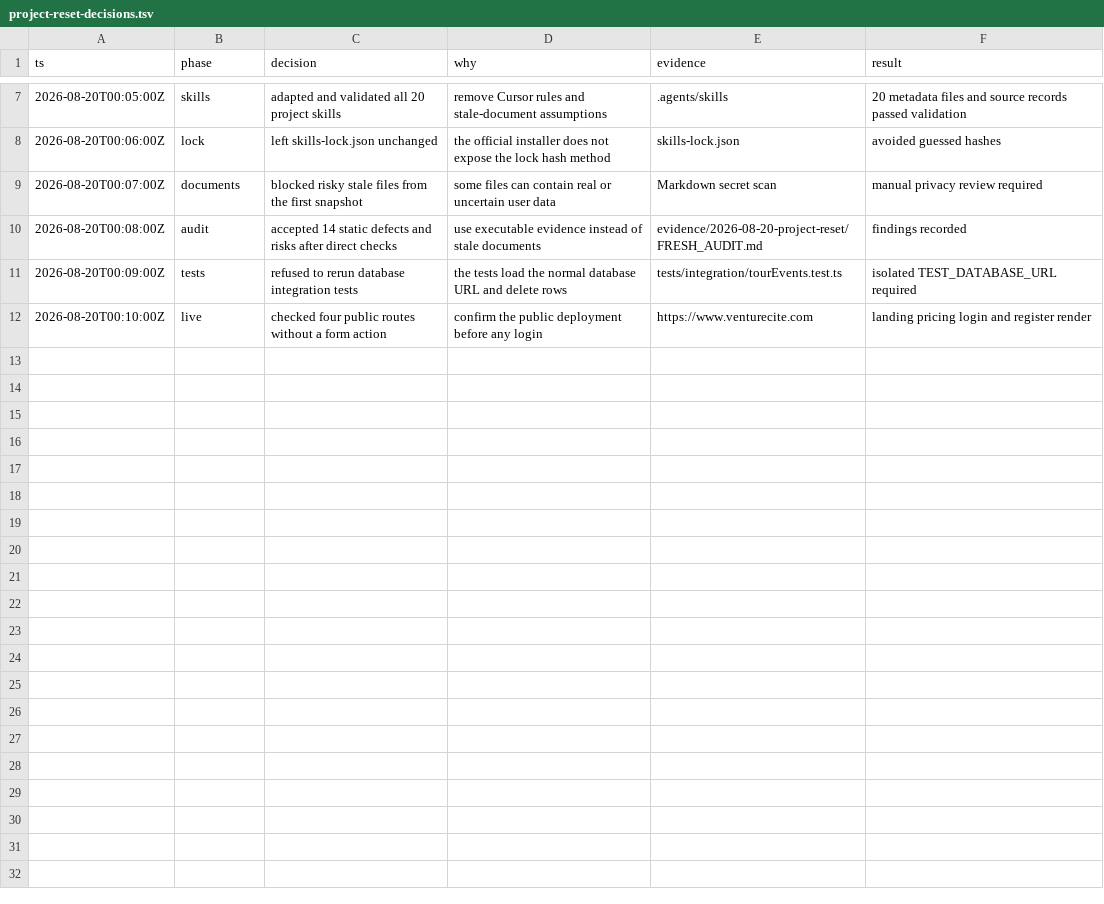
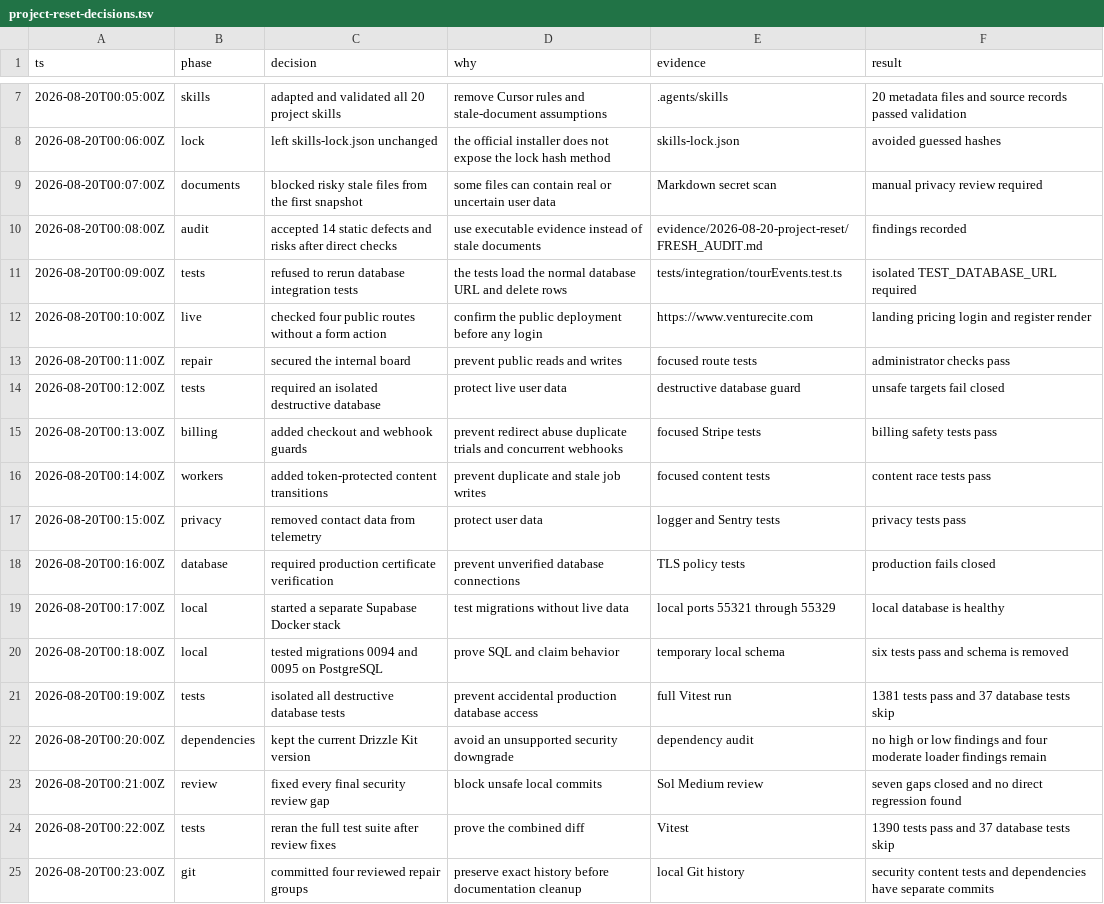
Before and after one commit to litlabs-admin/venture-cite, a TSV file: .audit/project-reset-decisions.tsv, drawn as a sheet; only a part is shown, gaps mark what is left out; the diff names each change by its address in the sheet, - before the commit and + after, or states it on an @@ line.

Commit message:
Record verified project repair evidence

```diff
--- a/.audit/project-reset-decisions.tsv
+++ b/.audit/project-reset-decisions.tsv
+row 13: 2026-08-20T00:11:00Z | repair | secured the internal board | prevent public reads and writes | focused route tests | administrator checks pass
+row 14: 2026-08-20T00:12:00Z | tests | required an isolated destructive database | protect live user data | destructive database guard | unsafe targets fail closed
+row 15: 2026-08-20T00:13:00Z | billing | added checkout and webhook guards | prevent redirect abuse duplicate trials and concurrent webhooks | focused Stripe tests | billing safety tests pass
+row 16: 2026-08-20T00:14:00Z | workers | added token-protected content transitions | prevent duplicate and stale job writes | focused content tests | content race tests pass
+row 17: 2026-08-20T00:15:00Z | privacy | removed contact data from telemetry | protect user data | logger and Sentry tests | privacy tests pass
+row 18: 2026-08-20T00:16:00Z | database | required production certificate verification | prevent unverified database connections | TLS policy tests | production fails closed
+row 19: 2026-08-20T00:17:00Z | local | started a separate Supabase Docker stack | test migrations without live data | local ports 55321 through 55329 | local database is healthy
+row 20: 2026-08-20T00:18:00Z | local | tested migrations 0094 and 0095 on PostgreSQL | prove SQL and claim behavior | temporary local schema | six tests pass and schema is removed
+row 21: 2026-08-20T00:19:00Z | tests | isolated all destructive database tests | prevent accidental production database access | full Vitest run | 1381 tests pass and 37 database tests skip
+row 22: 2026-08-20T00:20:00Z | dependencies | kept the current Drizzle Kit version | avoid an unsupported security downgrade | dependency audit | no high or low findings and four moderate loader findings remain
+row 23: 2026-08-20T00:21:00Z | review | fixed every final security review gap | block unsafe local commits | Sol Medium review | seven gaps closed and no direct regression found
+row 24: 2026-08-20T00:22:00Z | tests | reran the full test suite after review fixes | prove the combined diff | Vitest | 1390 tests pass and 37 database tests skip
+row 25: 2026-08-20T00:23:00Z | git | committed four reviewed repair groups | preserve exact history before documentation cleanup | local Git history | security content tests and dependencies have separate commits
```
Also changed, not shown: 2 other files.
